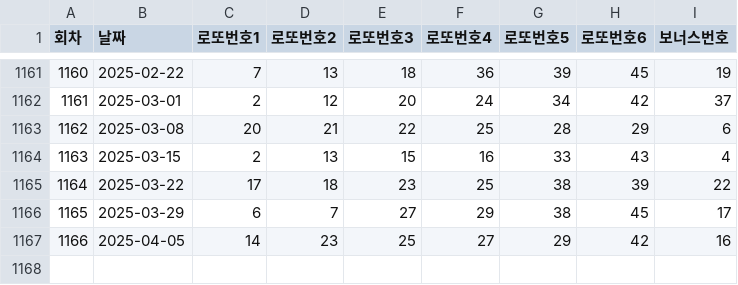
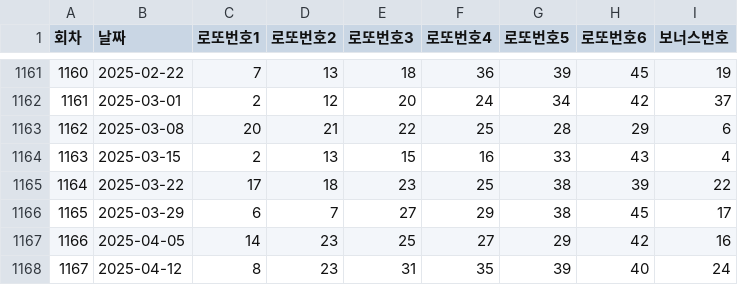
Before and after one commit to pipelinelife/pipelinelife.github.io, a CSV file: CSV/lottoRes.csv, drawn as a sheet; only a part is shown, gaps mark what is left out.

Commit message:
update lotto results

```diff
--- a/CSV/lottoRes.csv
+++ b/CSV/lottoRes.csv
@@ -1167 +1167,2 @@
 1166,2025-04-05,14,23,25,27,29,42,16
+1167,2025-04-12,8,23,31,35,39,40,24
```
